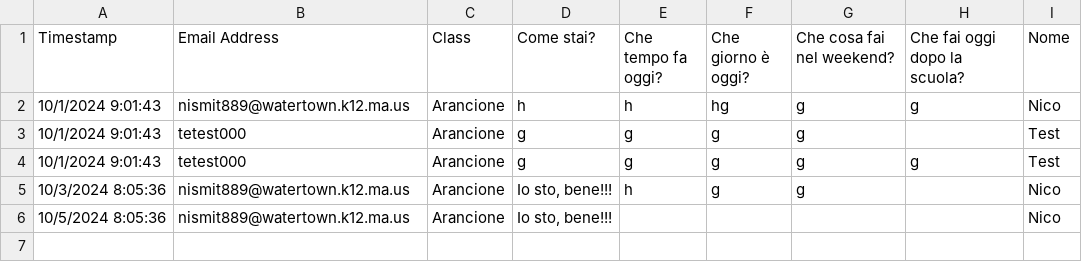
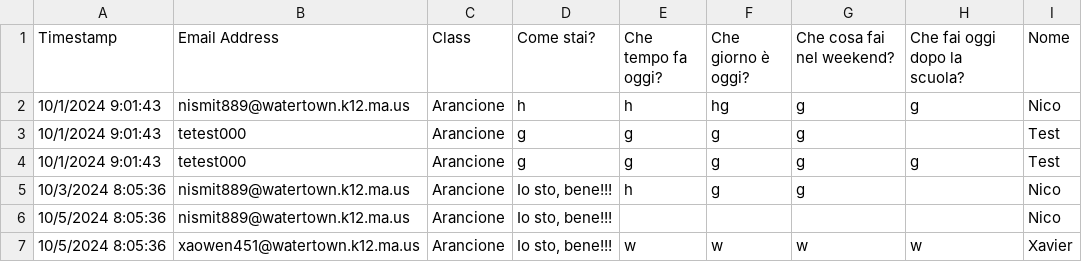
Before and after one commit to niiccoo2/doitnow, a CSV file: Fai Adesso - Form Responses 1.csv, drawn as a sheet.

```diff
--- a/Fai Adesso - Form Responses 1.csv
+++ b/Fai Adesso - Form Responses 1.csv
@@ -6 +6,2 @@ Timestamp,Email Address,Class,Come stai?,Che tempo fa oggi?,Che giorno è oggi?,
 10/5/2024 8:05:36,nismit889@watertown.k12.ma.us,Arancione,"Io sto, bene!!!",,,,,Nico
+10/5/2024 8:05:36,xaowen451@watertown.k12.ma.us,Arancione,"Io sto, bene!!!",w,w,w,w,Xavier
```
Also changed, not shown: 1 other file.
